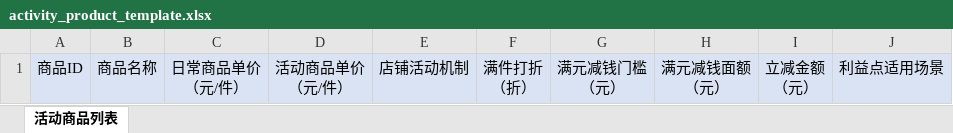
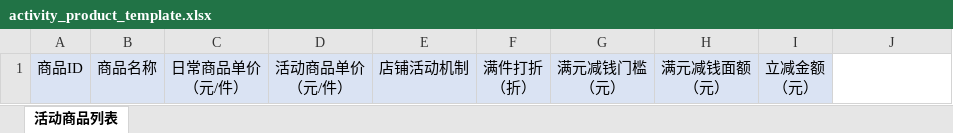
Before and after one commit to yanyupingsheng395/uoms, an Excel workbook: operate/src/main/resources/excel/activity_product_template.xlsx, sheet 活动商品列表, drawn as a sheet; values as stored, in another font and other column widths than the file's, no borders; the diff names each change by its address in the sheet, - before the commit and + after, or states it on an @@ line.

```diff
--- a/operate/src/main/resources/excel/activity_product_template.xlsx (sheet 活动商品列表)
+++ b/operate/src/main/resources/excel/activity_product_template.xlsx (sheet 活动商品列表)
-J1: 利益点适用场景
+J1: (empty)
-J1 fill: #DAE3F3
+J1 fill: none
```
Also changed, not shown: 6 other files.
